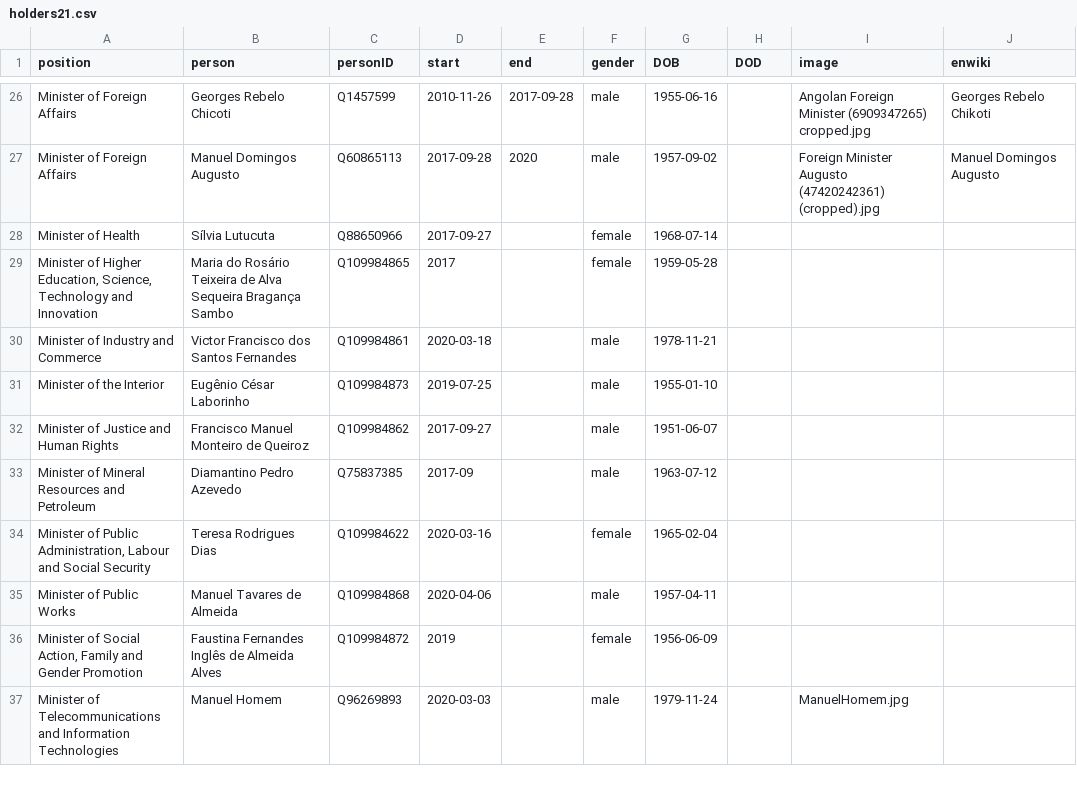
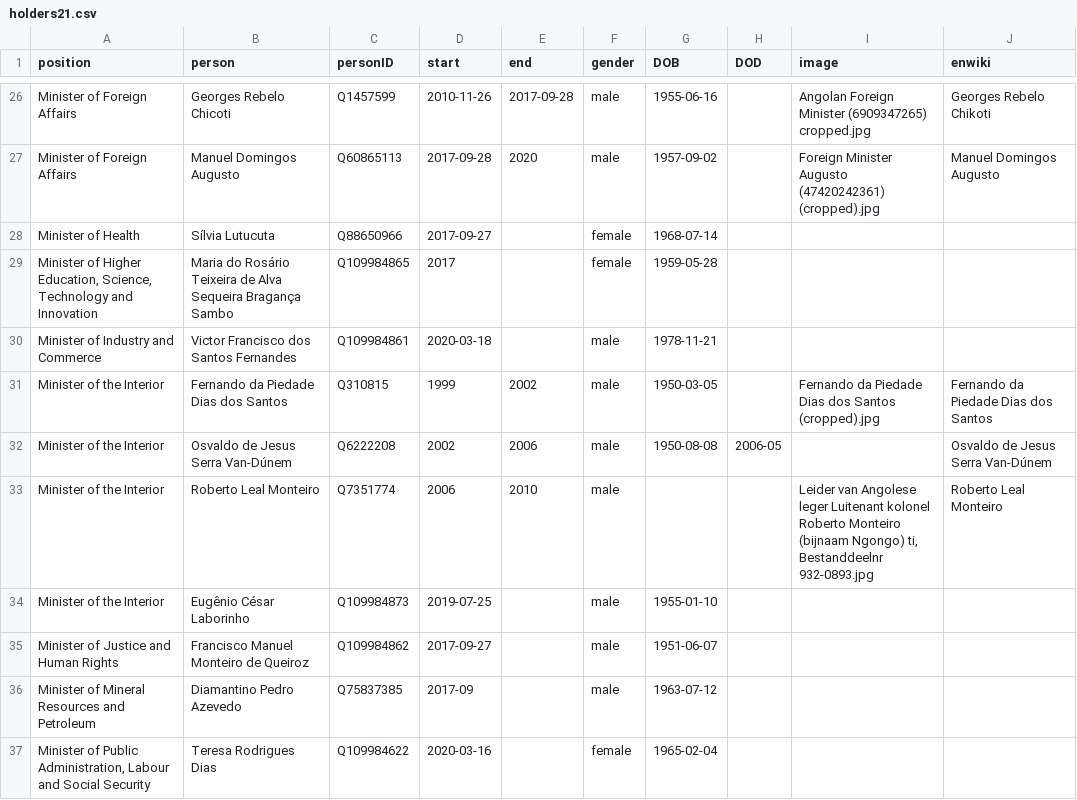
Before and after one commit to every-politician-scrapers/angola, a CSV file: html/holders21.csv, drawn as a sheet; only a part is shown, gaps mark what is left out; the shorter side is filled out with more unchanged rows; the diff names each change by its address in the sheet, - before the commit and + after, or states it on an @@ line.

Commit message:
PCB update

```diff
--- a/html/holders21.csv
+++ b/html/holders21.csv
+row 31: Minister of the Interior | Fernando da Piedade Dias dos Santos | Q310815 | 1999 | 2002 | male | 1950-03-05 |  | Fernando da Piedade Dias dos Santos (cropped).jpg | Fernando da Piedade Dias dos Santos
+row 32: Minister of the Interior | Osvaldo de Jesus Serra Van-Dúnem | Q6222208 | 2002 | 2006 | male | 1950-08-08 | 2006-05 |  | Osvaldo de Jesus Serra Van-Dúnem
+row 33: Minister of the Interior | Roberto Leal Monteiro | Q7351774 | 2006 | 2010 | male |  |  | Leider van Angolese leger Luitenant kolonel Roberto Monteiro (bijnaam Ngongo) ti, Bestanddeelnr 932-0893.jpg | Roberto Leal Monteiro
```
